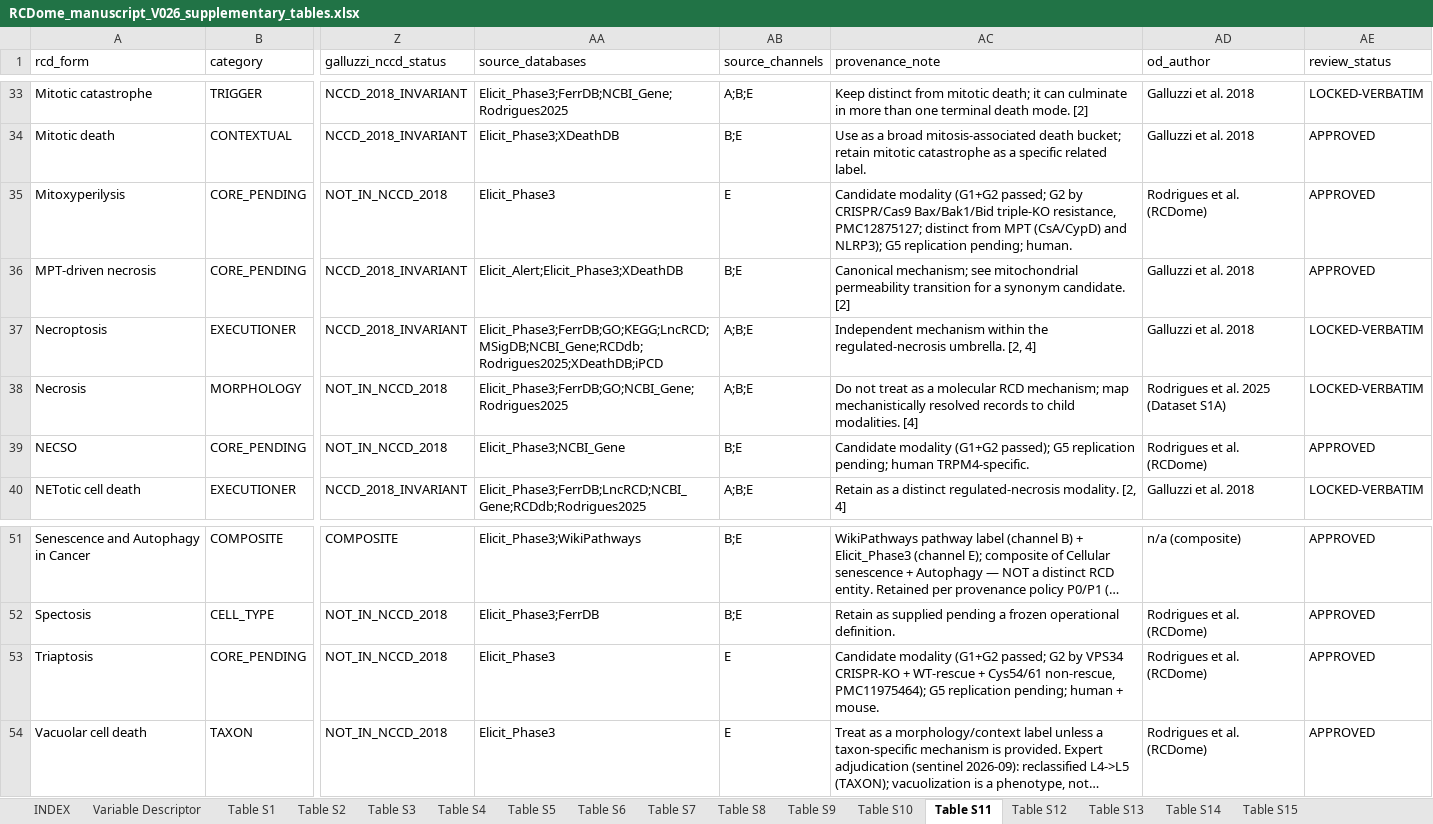
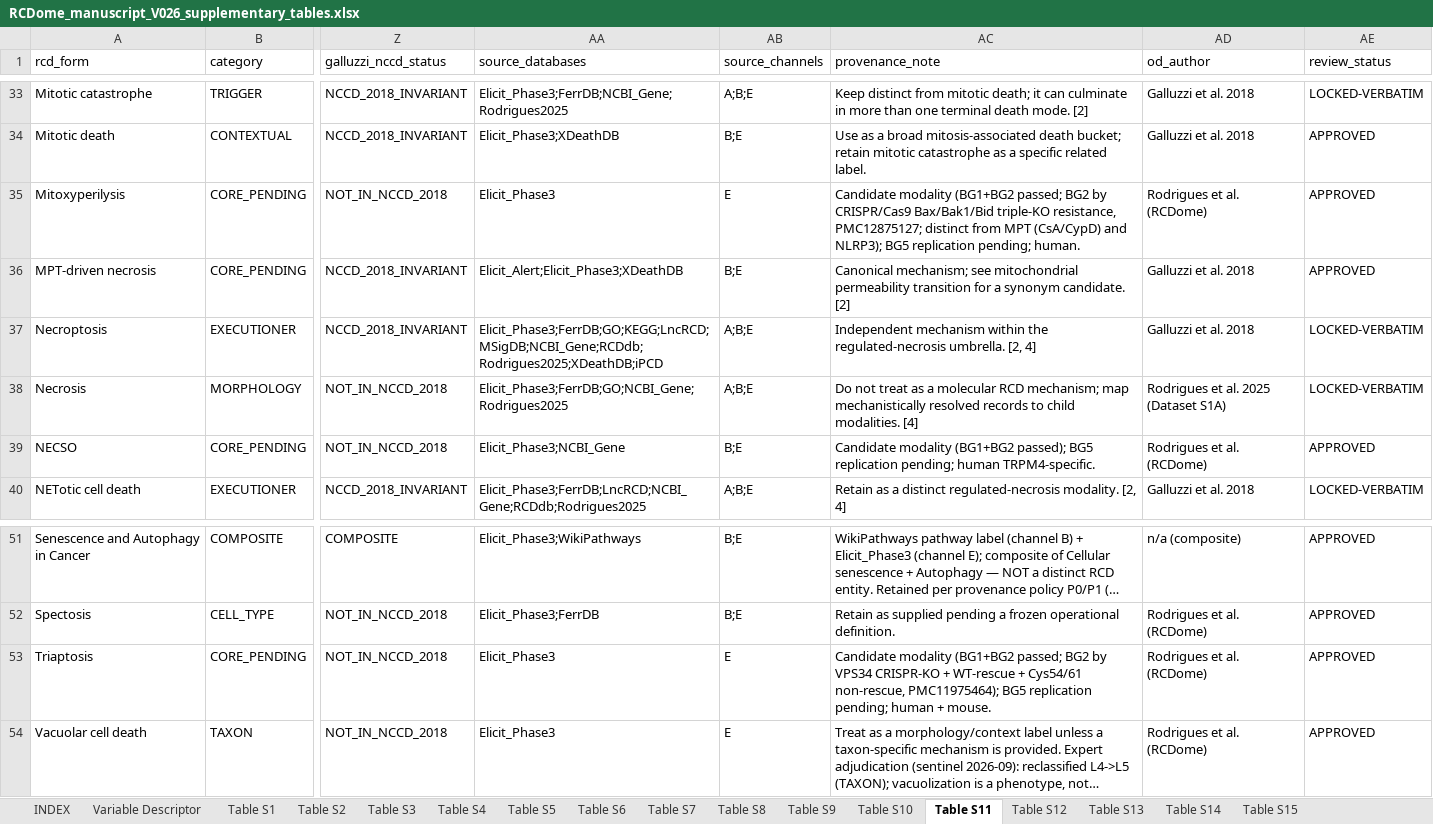
Before and after one commit to BioCancerInformatics/RCDome, an Excel workbook: docs/manuscript/RCDome_manuscript_V026_supplementary_tables.xlsx, sheet Table S11, drawn as a sheet; only a part is shown, gaps mark what is left out; long unchanged cells end in …; values as stored, in another font and other column widths than the file's, no borders; the diff names each change by its address in the sheet, - before the commit and + after, or states it on an @@ line.

Commit message:
Final compliance audit: fix 6 missed cells (Table S11 G->BG, Matrix Descriptor T->CT/ET) - 18/18 PASS

```diff
--- a/docs/manuscript/RCDome_manuscript_V026_supplementary_tables.xlsx (sheet Table S11)
+++ b/docs/manuscript/RCDome_manuscript_V026_supplementary_tables.xlsx (sheet Table S11)
-AC35 (provenance_note): Candidate modality (G1+G2 passed; G2 by CRISPR/Cas9 Bax/Bak1/Bid triple-KO resistance, PMC12875127; distinct from MPT (CsA/CypD) and NLRP3); G5 replication pending;…
+AC35 (provenance_note): Candidate modality (BG1+BG2 passed; BG2 by CRISPR/Cas9 Bax/Bak1/Bid triple-KO resistance, PMC12875127; distinct from MPT (CsA/CypD) and NLRP3); BG5 replication pending;…
-AC39 (provenance_note): Candidate modality (G1+G2 passed); G5 replication pending;…
+AC39 (provenance_note): Candidate modality (BG1+BG2 passed); BG5 replication pending;…
-AC53 (provenance_note): Candidate modality (G1+G2 passed; G2 by VPS34 CRISPR-KO + WT-rescue + Cys54/61 non-rescue, PMC11975464); G5 replication pending;…
+AC53 (provenance_note): Candidate modality (BG1+BG2 passed; BG2 by VPS34 CRISPR-KO + WT-rescue + Cys54/61 non-rescue, PMC11975464); BG5 replication pending;…
```
Also changed, not shown: sheet Matrix Descriptor, 1 other file.
